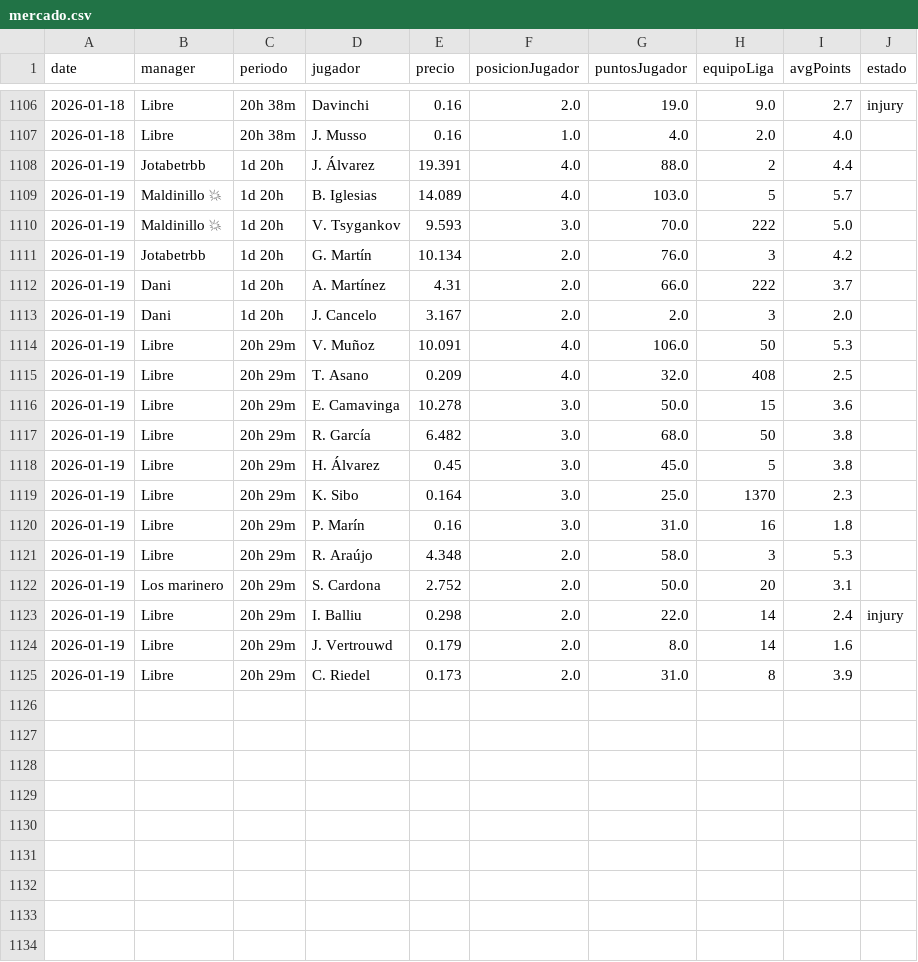
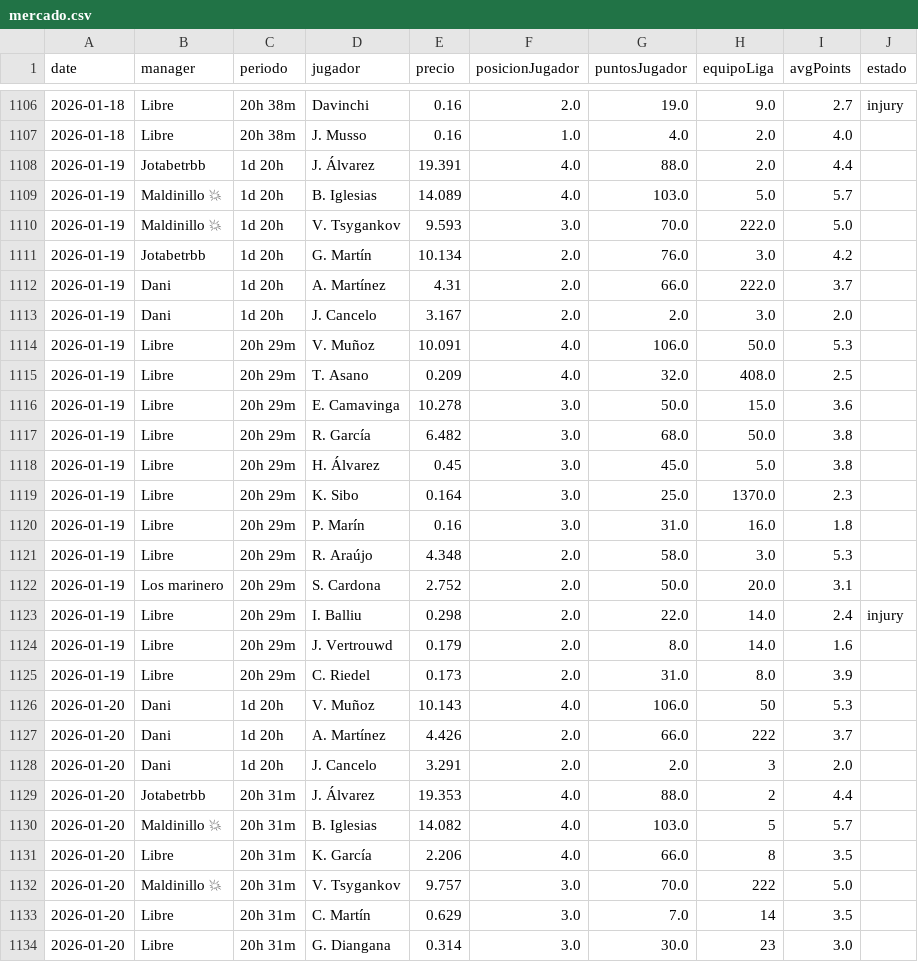
Before and after one commit to javica98/MisterFantasy_analytics, a CSV file: data/processed/mercado.csv, drawn as a sheet; only a part is shown, gaps mark what is left out; the diff covers the shown part only.

```diff
--- a/data/processed/mercado.csv
+++ b/data/processed/mercado.csv
@@ -1107,19 +1107,28 @@ date,manager,periodo,jugador,precio,posicionJugador,puntosJugador,equipoLiga,avg
 2026-01-18,Libre,20h 38m,J. Musso,0.16,1.0,4.0,2.0,4.0,
-2026-01-19,Jotabetrbb,1d 20h,J. Álvarez,19.391,4.0,88.0,2,4.4,
-2026-01-19,Maldinillo 💥,1d 20h,B. Iglesias,14.089,4.0,103.0,5,5.7,
-2026-01-19,Maldinillo 💥,1d 20h,V. Tsygankov,9.593,3.0,70.0,222,5.0,
-2026-01-19,Jotabetrbb,1d 20h,G. Martín,10.134,2.0,76.0,3,4.2,
-2026-01-19,Dani,1d 20h,A. Martínez,4.31,2.0,66.0,222,3.7,
-2026-01-19,Dani,1d 20h,J. Cancelo,3.167,2.0,2.0,3,2.0,
-2026-01-19,Libre,20h 29m,V. Muñoz,10.091,4.0,106.0,50,5.3,
-2026-01-19,Libre,20h 29m,T. Asano,0.209,4.0,32.0,408,2.5,
-2026-01-19,Libre,20h 29m,E. Camavinga,10.278,3.0,50.0,15,3.6,
-2026-01-19,Libre,20h 29m,R. García,6.482,3.0,68.0,50,3.8,
-2026-01-19,Libre,20h 29m,H. Álvarez,0.45,3.0,45.0,5,3.8,
-2026-01-19,Libre,20h 29m,K. Sibo,0.164,3.0,25.0,1370,2.3,
-2026-01-19,Libre,20h 29m,P. Marín,0.16,3.0,31.0,16,1.8,
-2026-01-19,Libre,20h 29m,R. Araújo,4.348,2.0,58.0,3,5.3,
-2026-01-19,Los marinero,20h 29m,S. Cardona,2.752,2.0,50.0,20,3.1,
-2026-01-19,Libre,20h 29m,I. Balliu,0.298,2.0,22.0,14,2.4,injury
-2026-01-19,Libre,20h 29m,J. Vertrouwd,0.179,2.0,8.0,14,1.6,
-2026-01-19,Libre,20h 29m,C. Riedel,0.173,2.0,31.0,8,3.9,
+2026-01-19,Jotabetrbb,1d 20h,J. Álvarez,19.391,4.0,88.0,2.0,4.4,
+2026-01-19,Maldinillo 💥,1d 20h,B. Iglesias,14.089,4.0,103.0,5.0,5.7,
+2026-01-19,Maldinillo 💥,1d 20h,V. Tsygankov,9.593,3.0,70.0,222.0,5.0,
+2026-01-19,Jotabetrbb,1d 20h,G. Martín,10.134,2.0,76.0,3.0,4.2,
+2026-01-19,Dani,1d 20h,A. Martínez,4.31,2.0,66.0,222.0,3.7,
+2026-01-19,Dani,1d 20h,J. Cancelo,3.167,2.0,2.0,3.0,2.0,
+2026-01-19,Libre,20h 29m,V. Muñoz,10.091,4.0,106.0,50.0,5.3,
+2026-01-19,Libre,20h 29m,T. Asano,0.209,4.0,32.0,408.0,2.5,
+2026-01-19,Libre,20h 29m,E. Camavinga,10.278,3.0,50.0,15.0,3.6,
+2026-01-19,Libre,20h 29m,R. García,6.482,3.0,68.0,50.0,3.8,
+2026-01-19,Libre,20h 29m,H. Álvarez,0.45,3.0,45.0,5.0,3.8,
+2026-01-19,Libre,20h 29m,K. Sibo,0.164,3.0,25.0,1370.0,2.3,
+2026-01-19,Libre,20h 29m,P. Marín,0.16,3.0,31.0,16.0,1.8,
+2026-01-19,Libre,20h 29m,R. Araújo,4.348,2.0,58.0,3.0,5.3,
+2026-01-19,Los marinero,20h 29m,S. Cardona,2.752,2.0,50.0,20.0,3.1,
+2026-01-19,Libre,20h 29m,I. Balliu,0.298,2.0,22.0,14.0,2.4,injury
+2026-01-19,Libre,20h 29m,J. Vertrouwd,0.179,2.0,8.0,14.0,1.6,
+2026-01-19,Libre,20h 29m,C. Riedel,0.173,2.0,31.0,8.0,3.9,
+2026-01-20,Dani,1d 20h,V. Muñoz,10.143,4.0,106.0,50,5.3,
+2026-01-20,Dani,1d 20h,A. Martínez,4.426,2.0,66.0,222,3.7,
+2026-01-20,Dani,1d 20h,J. Cancelo,3.291,2.0,2.0,3,2.0,
+2026-01-20,Jotabetrbb,20h 31m,J. Álvarez,19.353,4.0,88.0,2,4.4,
+2026-01-20,Maldinillo 💥,20h 31m,B. Iglesias,14.082,4.0,103.0,5,5.7,
+2026-01-20,Libre,20h 31m,K. García,2.206,4.0,66.0,8,3.5,
+2026-01-20,Maldinillo 💥,20h 31m,V. Tsygankov,9.757,3.0,70.0,222,5.0,
+2026-01-20,Libre,20h 31m,C. Martín,0.629,3.0,7.0,14,3.5,
+2026-01-20,Libre,20h 31m,G. Diangana,0.314,3.0,30.0,23,3.0,
```
Also changed, not shown: 11 added rows elsewhere in this file, data/processed/gameweek.csv, data/processed/ganancias.csv, 5 other files.
